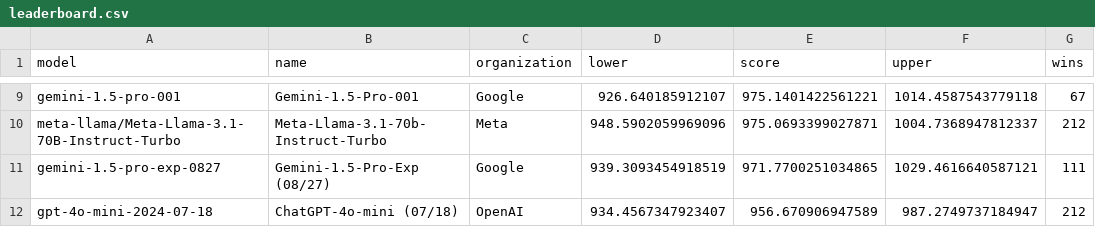
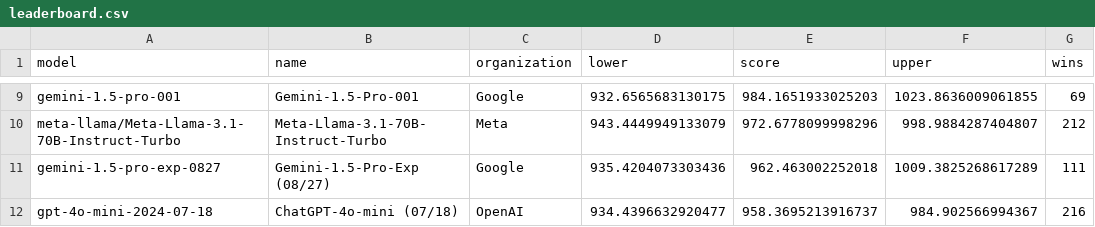
Before and after one commit to adityamittal13/copilot-arena-website, a CSV file: backend/leaderboard.csv, drawn as a sheet; only a part is shown, gaps mark what is left out; the diff covers the shown part only; the diff names each change by its address in the sheet, - before the commit and + after, or states it on an @@ line.

```diff
--- a/backend/leaderboard.csv
+++ b/backend/leaderboard.csv
-D9 (lower): 926.640185912107
+D9 (lower): 932.6565683130175
-E9 (score): 975.1401422561221
+E9 (score): 984.1651933025203
-F9 (upper): 1014.4587543779118
+F9 (upper): 1023.8636009061855
-G9 (wins): 67
+G9 (wins): 69
-B10 (name): Meta-Llama-3.1-70b-Instruct-Turbo
+B10 (name): Meta-Llama-3.1-70B-Instruct-Turbo
-D10 (lower): 948.5902059969096
+D10 (lower): 943.4449949133079
-E10 (score): 975.0693399027871
+E10 (score): 972.6778099998296
-F10 (upper): 1004.7368947812337
+F10 (upper): 998.9884287404807
-D11 (lower): 939.3093454918519
+D11 (lower): 935.4204073303436
-E11 (score): 971.7700251034865
+E11 (score): 962.463002252018
-F11 (upper): 1029.4616640587121
+F11 (upper): 1009.3825268617289
-D12 (lower): 934.4567347923407
+D12 (lower): 934.4396632920477
-E12 (score): 956.670906947589
+E12 (score): 958.3695213916737
-F12 (upper): 987.2749737184947
+F12 (upper): 984.902566994367
-G12 (wins): 212
+G12 (wins): 216
```
Also changed, not shown: 30 edited cells elsewhere in this file, backend/user_leaderboard.csv.
